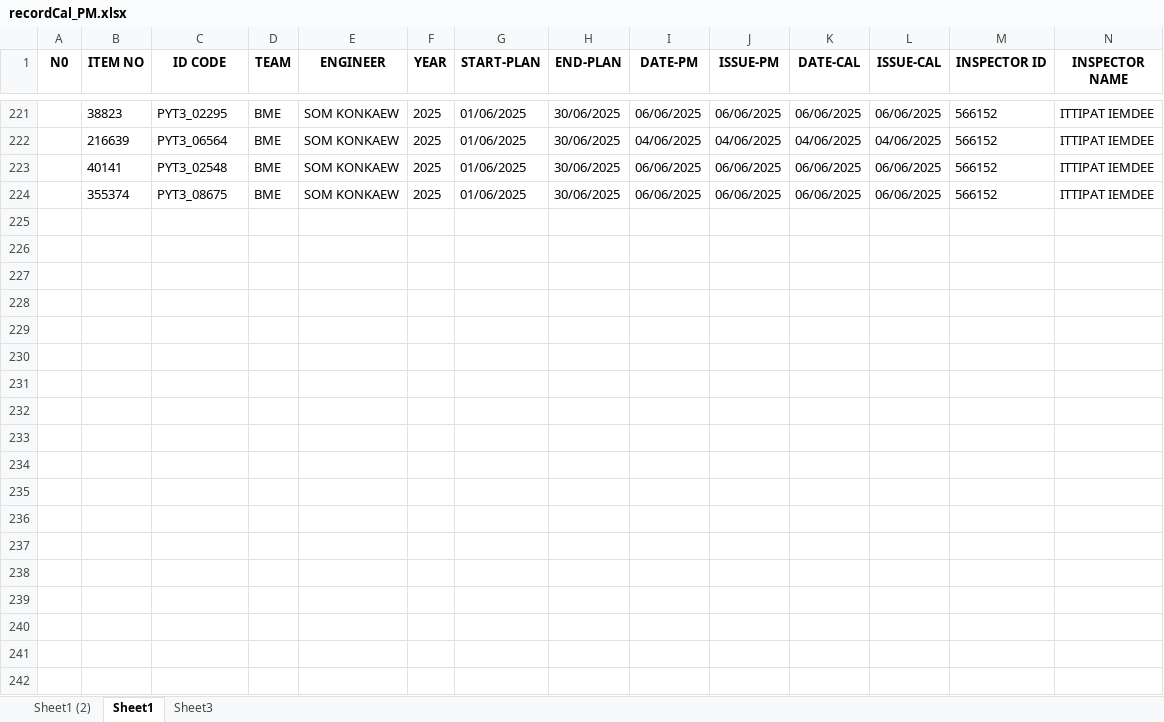
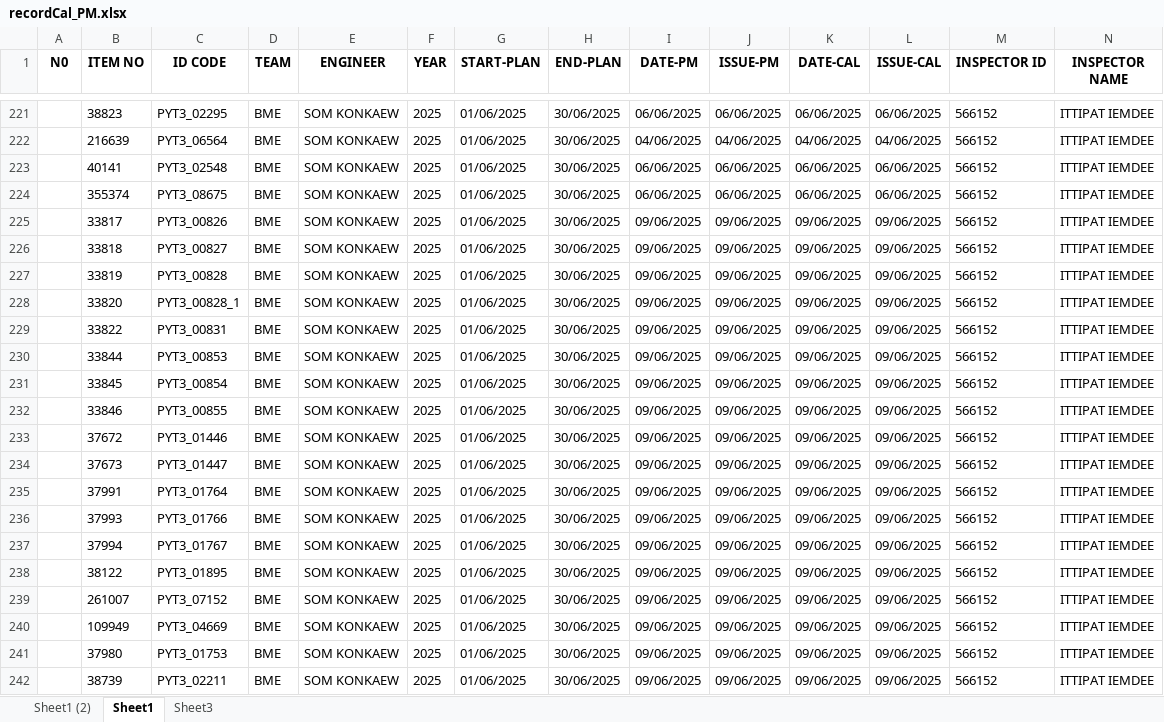
Before and after one commit to pyt3/forms, an Excel workbook: py_test_ui/EXCEL FILE/recordCal_PM.xlsx, sheet Sheet1, drawn as a sheet; only a part is shown, gaps mark what is left out; values as stored, in another font and other column widths than the file's, no borders; rows hold the shown columns only; the diff covers the shown part only; the diff names each change by its address in the sheet, - before the commit and + after, or states it on an @@ line.

```diff
--- a/py_test_ui/EXCEL FILE/recordCal_PM.xlsx (sheet Sheet1)
+++ b/py_test_ui/EXCEL FILE/recordCal_PM.xlsx (sheet Sheet1)
+row 225:  | 33817 | PYT3_00826 | BME | SOM KONKAEW | 2025 | 01/06/2025 | 30/06/2025 | 09/06/2025 | 09/06/2025 | 09/06/2025 | 09/06/2025 | 566152 | ITTIPAT IEMDEE
+row 226:  | 33818 | PYT3_00827 | BME | SOM KONKAEW | 2025 | 01/06/2025 | 30/06/2025 | 09/06/2025 | 09/06/2025 | 09/06/2025 | 09/06/2025 | 566152 | ITTIPAT IEMDEE
+row 227:  | 33819 | PYT3_00828 | BME | SOM KONKAEW | 2025 | 01/06/2025 | 30/06/2025 | 09/06/2025 | 09/06/2025 | 09/06/2025 | 09/06/2025 | 566152 | ITTIPAT IEMDEE
+row 228:  | 33820 | PYT3_00828_1 | BME | SOM KONKAEW | 2025 | 01/06/2025 | 30/06/2025 | 09/06/2025 | 09/06/2025 | 09/06/2025 | 09/06/2025 | 566152 | ITTIPAT IEMDEE
+row 229:  | 33822 | PYT3_00831 | BME | SOM KONKAEW | 2025 | 01/06/2025 | 30/06/2025 | 09/06/2025 | 09/06/2025 | 09/06/2025 | 09/06/2025 | 566152 | ITTIPAT IEMDEE
+row 230:  | 33844 | PYT3_00853 | BME | SOM KONKAEW | 2025 | 01/06/2025 | 30/06/2025 | 09/06/2025 | 09/06/2025 | 09/06/2025 | 09/06/2025 | 566152 | ITTIPAT IEMDEE
+row 231:  | 33845 | PYT3_00854 | BME | SOM KONKAEW | 2025 | 01/06/2025 | 30/06/2025 | 09/06/2025 | 09/06/2025 | 09/06/2025 | 09/06/2025 | 566152 | ITTIPAT IEMDEE
+row 232:  | 33846 | PYT3_00855 | BME | SOM KONKAEW | 2025 | 01/06/2025 | 30/06/2025 | 09/06/2025 | 09/06/2025 | 09/06/2025 | 09/06/2025 | 566152 | ITTIPAT IEMDEE
+row 233:  | 37672 | PYT3_01446 | BME | SOM KONKAEW | 2025 | 01/06/2025 | 30/06/2025 | 09/06/2025 | 09/06/2025 | 09/06/2025 | 09/06/2025 | 566152 | ITTIPAT IEMDEE
+row 234:  | 37673 | PYT3_01447 | BME | SOM KONKAEW | 2025 | 01/06/2025 | 30/06/2025 | 09/06/2025 | 09/06/2025 | 09/06/2025 | 09/06/2025 | 566152 | ITTIPAT IEMDEE
+row 235:  | 37991 | PYT3_01764 | BME | SOM KONKAEW | 2025 | 01/06/2025 | 30/06/2025 | 09/06/2025 | 09/06/2025 | 09/06/2025 | 09/06/2025 | 566152 | ITTIPAT IEMDEE
+row 236:  | 37993 | PYT3_01766 | BME | SOM KONKAEW | 2025 | 01/06/2025 | 30/06/2025 | 09/06/2025 | 09/06/2025 | 09/06/2025 | 09/06/2025 | 566152 | ITTIPAT IEMDEE
+row 237:  | 37994 | PYT3_01767 | BME | SOM KONKAEW | 2025 | 01/06/2025 | 30/06/2025 | 09/06/2025 | 09/06/2025 | 09/06/2025 | 09/06/2025 | 566152 | ITTIPAT IEMDEE
+row 238:  | 38122 | PYT3_01895 | BME | SOM KONKAEW | 2025 | 01/06/2025 | 30/06/2025 | 09/06/2025 | 09/06/2025 | 09/06/2025 | 09/06/2025 | 566152 | ITTIPAT IEMDEE
+row 239:  | 261007 | PYT3_07152 | BME | SOM KONKAEW | 2025 | 01/06/2025 | 30/06/2025 | 09/06/2025 | 09/06/2025 | 09/06/2025 | 09/06/2025 | 566152 | ITTIPAT IEMDEE
+row 240:  | 109949 | PYT3_04669 | BME | SOM KONKAEW | 2025 | 01/06/2025 | 30/06/2025 | 09/06/2025 | 09/06/2025 | 09/06/2025 | 09/06/2025 | 566152 | ITTIPAT IEMDEE
+row 241:  | 37980 | PYT3_01753 | BME | SOM KONKAEW | 2025 | 01/06/2025 | 30/06/2025 | 09/06/2025 | 09/06/2025 | 09/06/2025 | 09/06/2025 | 566152 | ITTIPAT IEMDEE
+row 242:  | 38739 | PYT3_02211 | BME | SOM KONKAEW | 2025 | 01/06/2025 | 30/06/2025 | 09/06/2025 | 09/06/2025 | 09/06/2025 | 09/06/2025 | 566152 | ITTIPAT IEMDEE
```
Also changed, not shown: 58 added rows elsewhere in this sheet, py_test_ui/EXCEL FILE/backuprecordCal_PM.xlsx, 1 other file.
